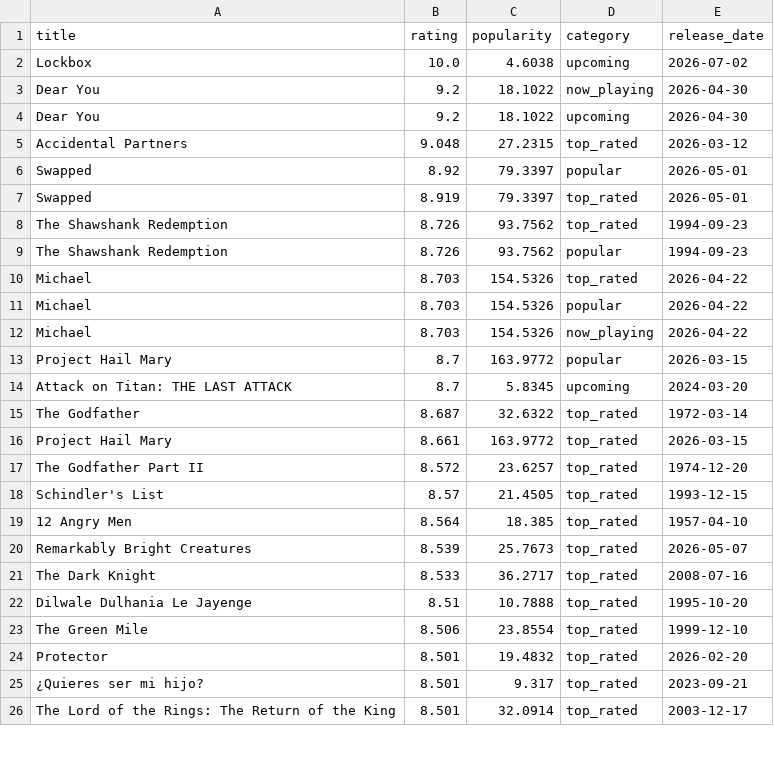
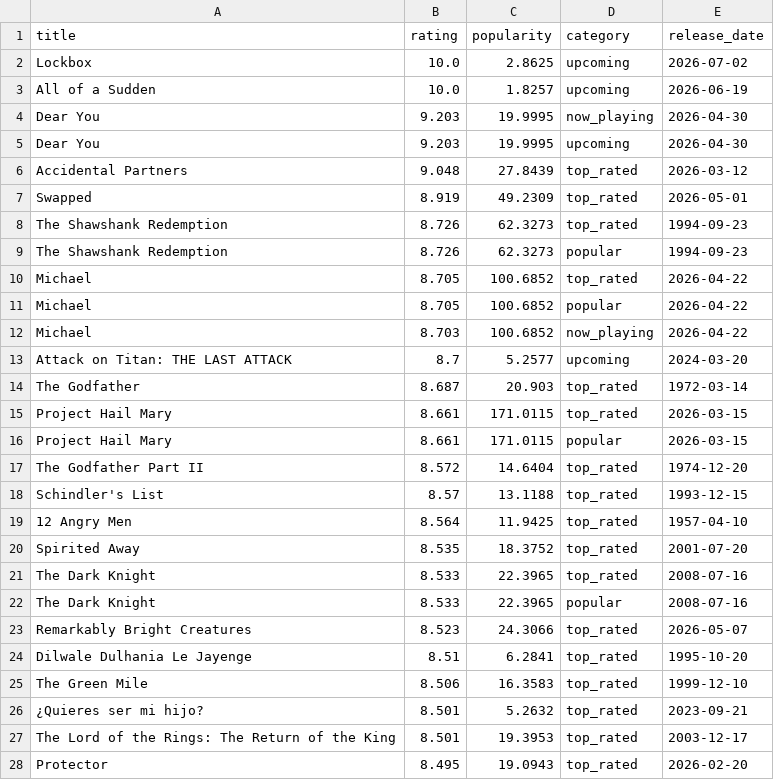
Before and after one commit to KOD-0101/movie-api-automation, a CSV file: top_movies.csv, drawn as a sheet; only a part is shown; the diff covers the shown part only.

```diff
--- a/top_movies.csv
+++ b/top_movies.csv
@@ -1,26 +1,28 @@
 title,rating,popularity,category,release_date
-Lockbox,10.0,4.6038,upcoming,2026-07-02
-Dear You,9.2,18.1022,now_playing,2026-04-30
-Dear You,9.2,18.1022,upcoming,2026-04-30
-Accidental Partners,9.048,27.2315,top_rated,2026-03-12
-Swapped,8.92,79.3397,popular,2026-05-01
-Swapped,8.919,79.3397,top_rated,2026-05-01
-The Shawshank Redemption,8.726,93.7562,top_rated,1994-09-23
-The Shawshank Redemption,8.726,93.7562,popular,1994-09-23
-Michael,8.703,154.5326,top_rated,2026-04-22
-Michael,8.703,154.5326,popular,2026-04-22
-Michael,8.703,154.5326,now_playing,2026-04-22
-Project Hail Mary,8.7,163.9772,popular,2026-03-15
-Attack on Titan: THE LAST ATTACK,8.7,5.8345,upcoming,2024-03-20
-The Godfather,8.687,32.6322,top_rated,1972-03-14
-Project Hail Mary,8.661,163.9772,top_rated,2026-03-15
-The Godfather Part II,8.572,23.6257,top_rated,1974-12-20
-Schindler's List,8.57,21.4505,top_rated,1993-12-15
-12 Angry Men,8.564,18.385,top_rated,1957-04-10
-Remarkably Bright Creatures,8.539,25.7673,top_rated,2026-05-07
-The Dark Knight,8.533,36.2717,top_rated,2008-07-16
-Dilwale Dulhania Le Jayenge,8.51,10.7888,top_rated,1995-10-20
-The Green Mile,8.506,23.8554,top_rated,1999-12-10
-Protector,8.501,19.4832,top_rated,2026-02-20
-¿Quieres ser mi hijo?,8.501,9.317,top_rated,2023-09-21
-The Lord of the Rings: The Return of the King,8.501,32.0914,top_rated,2003-12-17
+Lockbox,10.0,2.8625,upcoming,2026-07-02
+All of a Sudden,10.0,1.8257,upcoming,2026-06-19
+Dear You,9.203,19.9995,now_playing,2026-04-30
+Dear You,9.203,19.9995,upcoming,2026-04-30
+Accidental Partners,9.048,27.8439,top_rated,2026-03-12
+Swapped,8.919,49.2309,top_rated,2026-05-01
+The Shawshank Redemption,8.726,62.3273,top_rated,1994-09-23
+The Shawshank Redemption,8.726,62.3273,popular,1994-09-23
+Michael,8.705,100.6852,top_rated,2026-04-22
+Michael,8.705,100.6852,popular,2026-04-22
+Michael,8.703,100.6852,now_playing,2026-04-22
+Attack on Titan: THE LAST ATTACK,8.7,5.2577,upcoming,2024-03-20
+The Godfather,8.687,20.903,top_rated,1972-03-14
+Project Hail Mary,8.661,171.0115,top_rated,2026-03-15
+Project Hail Mary,8.661,171.0115,popular,2026-03-15
+The Godfather Part II,8.572,14.6404,top_rated,1974-12-20
+Schindler's List,8.57,13.1188,top_rated,1993-12-15
+12 Angry Men,8.564,11.9425,top_rated,1957-04-10
+Spirited Away,8.535,18.3752,top_rated,2001-07-20
+The Dark Knight,8.533,22.3965,top_rated,2008-07-16
+The Dark Knight,8.533,22.3965,popular,2008-07-16
+Remarkably Bright Creatures,8.523,24.3066,top_rated,2026-05-07
+Dilwale Dulhania Le Jayenge,8.51,6.2841,top_rated,1995-10-20
+The Green Mile,8.506,16.3583,top_rated,1999-12-10
+¿Quieres ser mi hijo?,8.501,5.2632,top_rated,2023-09-21
+The Lord of the Rings: The Return of the King,8.501,19.3953,top_rated,2003-12-17
+Protector,8.495,19.0943,top_rated,2026-02-20
```
Also changed, not shown: 3 added rows, 5 removed rows and 22 edited cells elsewhere in this file, 1 other file.
